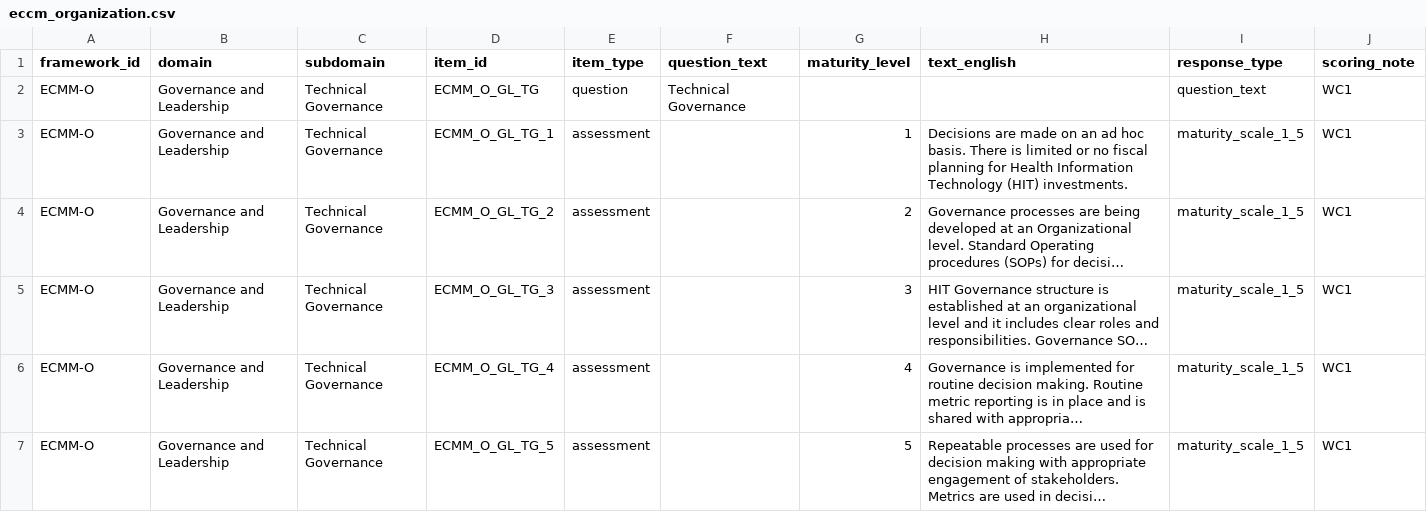
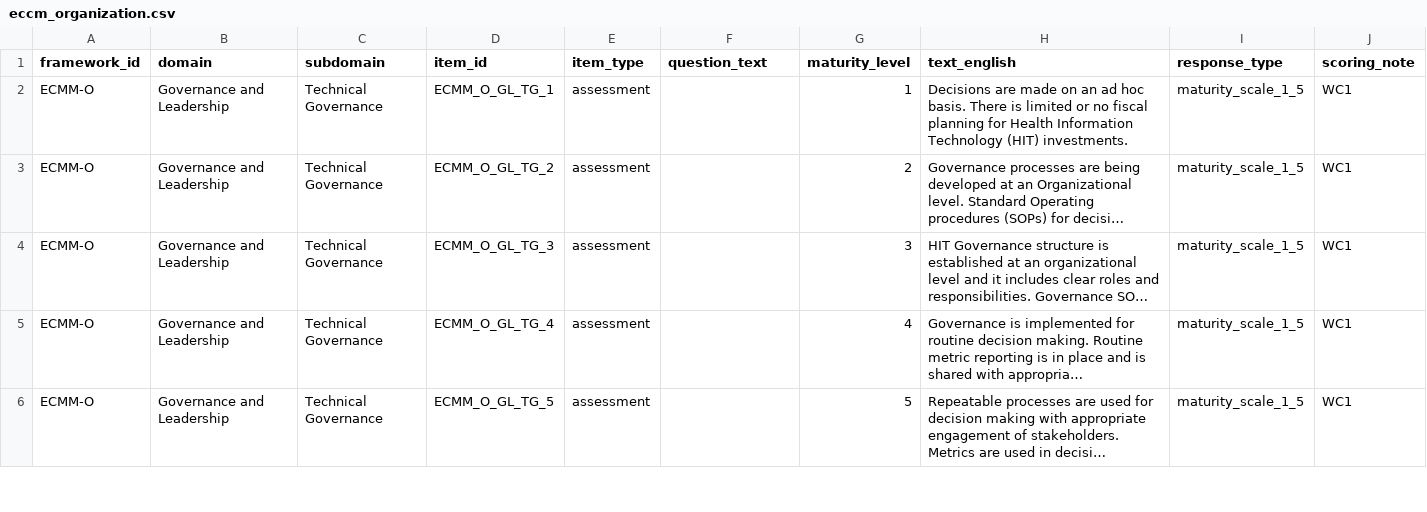
Before and after one commit to Dokotela/maturity_model, a CSV file: maturity_model/assets/csv/eccm_organization.csv, drawn as a sheet; only a part is shown; long unchanged cells end in …; the diff covers the shown part only; the diff names each change by its address in the sheet, - before the commit and + after, or states it on an @@ line.

```diff
--- a/maturity_model/assets/csv/eccm_organization.csv
+++ b/maturity_model/assets/csv/eccm_organization.csv
-row 2: ECMM-O | Governance and Leadership | Technical Governance | ECMM_O_GL_TG | question | Technical Governance |  |  | question_text | WC1
```
Also changed, not shown: 22 removed rows elsewhere in this file, maturity_model/assets/csv/adb.csv, maturity_model/assets/csv/eccm_facility.csv, 14 other files.
